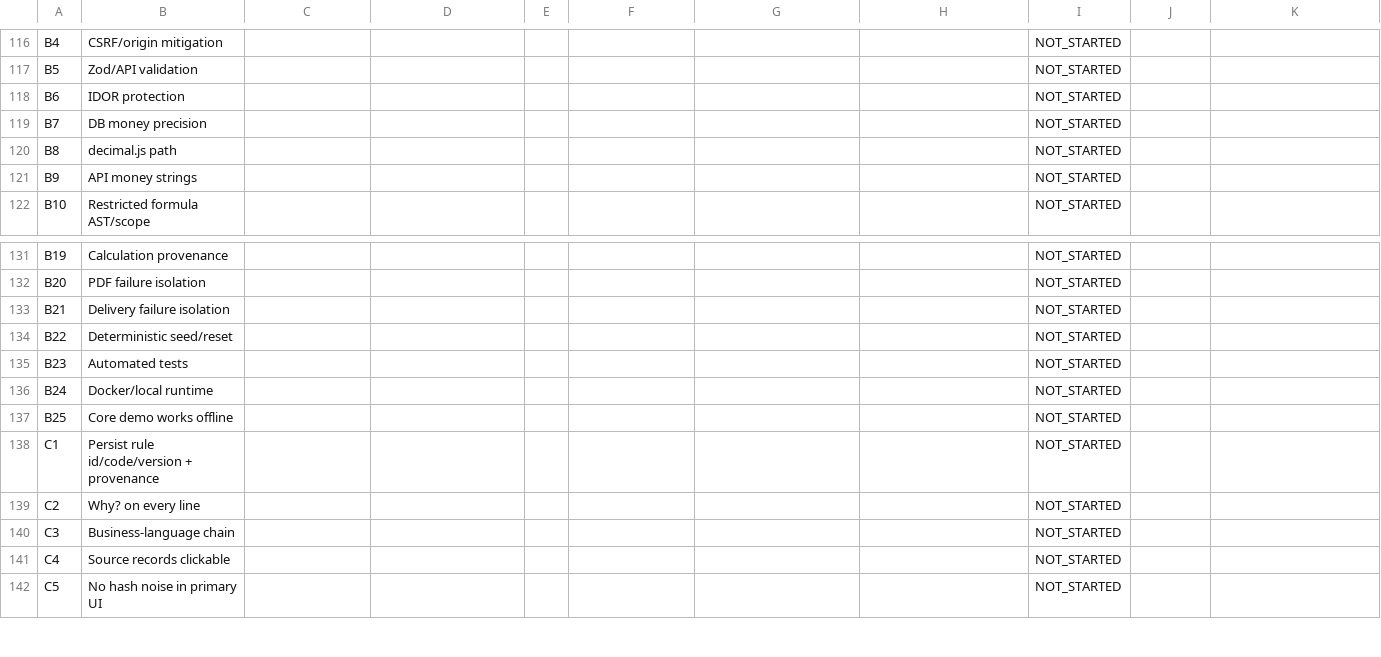
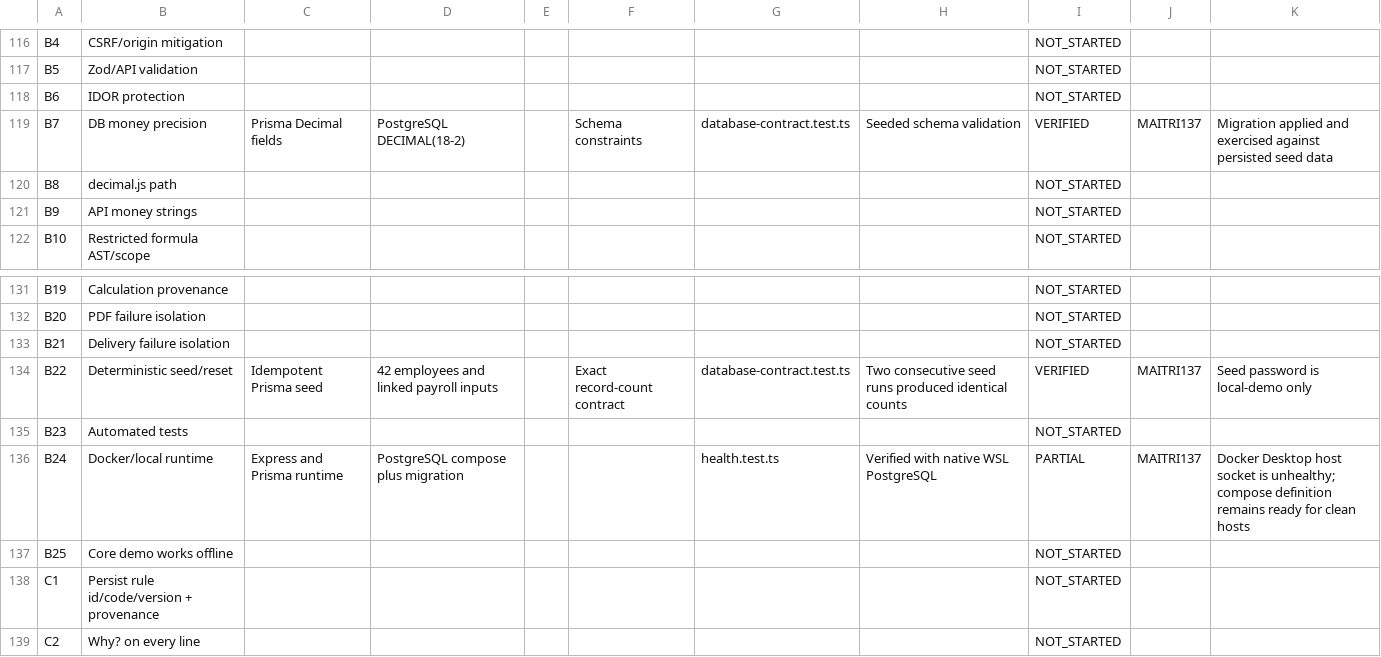
Before and after one commit to MAITRI137/Hackathon_2026_804, a CSV file: docs/plan/feature-matrix.csv, drawn as a sheet; only a part is shown, gaps mark what is left out; the shorter side is filled out with more unchanged rows.

Commit message:
feat(db): establish payroll data foundation
Add the normalized PostgreSQL schema and initial migration for identity, employees, contracts, attendance, leave, salary rules, payruns, payslips, documents, and audit events. Seed the deterministic 42-employee demo story idempotently and verify its linked record contract against a real database.

```diff
--- a/docs/plan/feature-matrix.csv
+++ b/docs/plan/feature-matrix.csv
@@ -118,3 +118,3 @@ B5,Zod/API validation,,,,,,,NOT_STARTED,,
 B6,IDOR protection,,,,,,,NOT_STARTED,,
-B7,DB money precision,,,,,,,NOT_STARTED,,
+B7,DB money precision,Prisma Decimal fields,PostgreSQL DECIMAL(18-2),,Schema constraints,database-contract.test.ts,Seeded schema validation,VERIFIED,MAITRI137,Migration applied and exercised against persisted seed data
 B8,decimal.js path,,,,,,,NOT_STARTED,,
@@ -133,5 +133,5 @@ B20,PDF failure isolation,,,,,,,NOT_STARTED,,
 B21,Delivery failure isolation,,,,,,,NOT_STARTED,,
-B22,Deterministic seed/reset,,,,,,,NOT_STARTED,,
+B22,Deterministic seed/reset,Idempotent Prisma seed,42 employees and linked payroll inputs,,Exact record-count contract,database-contract.test.ts,Two consecutive seed runs produced identical counts,VERIFIED,MAITRI137,Seed password is local-demo only
 B23,Automated tests,,,,,,,NOT_STARTED,,
-B24,Docker/local runtime,,,,,,,NOT_STARTED,,
+B24,Docker/local runtime,Express and Prisma runtime,PostgreSQL compose plus migration,,,health.test.ts,Verified with native WSL PostgreSQL,PARTIAL,MAITRI137,Docker Desktop host socket is unhealthy; compose definition remains ready for clean hosts
 B25,Core demo works offline,,,,,,,NOT_STARTED,,
```
Also changed, not shown: 7 other files.
